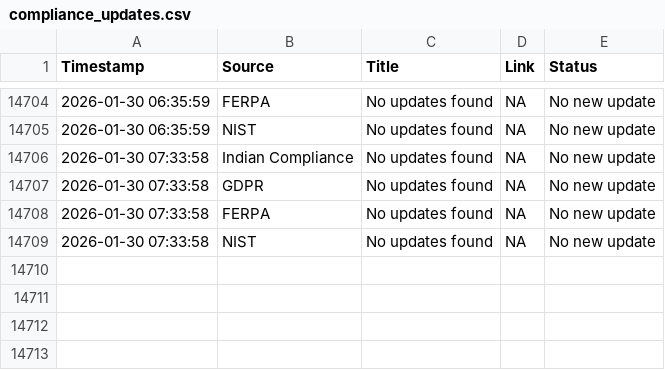
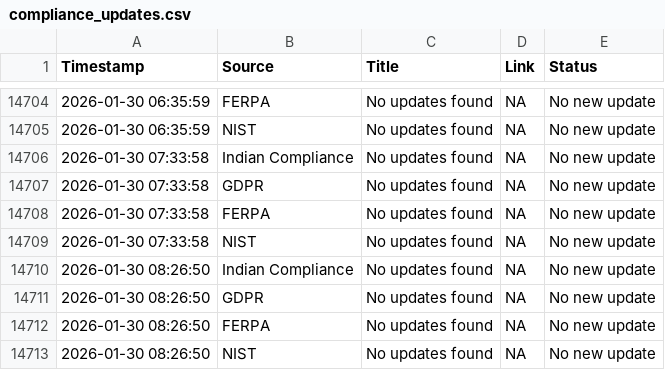
Before and after one commit to Dhanashree1904/Compliances-DC, a CSV file: compliance_updates.csv, drawn as a sheet; only a part is shown, gaps mark what is left out.

```diff
--- a/compliance_updates.csv
+++ b/compliance_updates.csv
@@ -14709 +14709,5 @@ Timestamp,Source,Title,Link,Status
 2026-01-30 07:33:58,NIST,No updates found,NA,No new update
+2026-01-30 08:26:50,Indian Compliance,No updates found,NA,No new update
+2026-01-30 08:26:50,GDPR,No updates found,NA,No new update
+2026-01-30 08:26:50,FERPA,No updates found,NA,No new update
+2026-01-30 08:26:50,NIST,No updates found,NA,No new update
```
